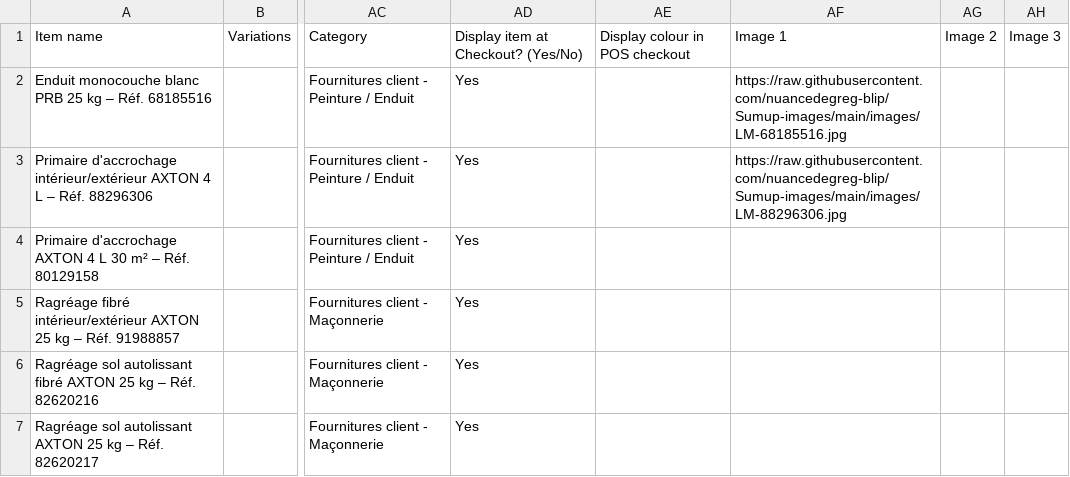
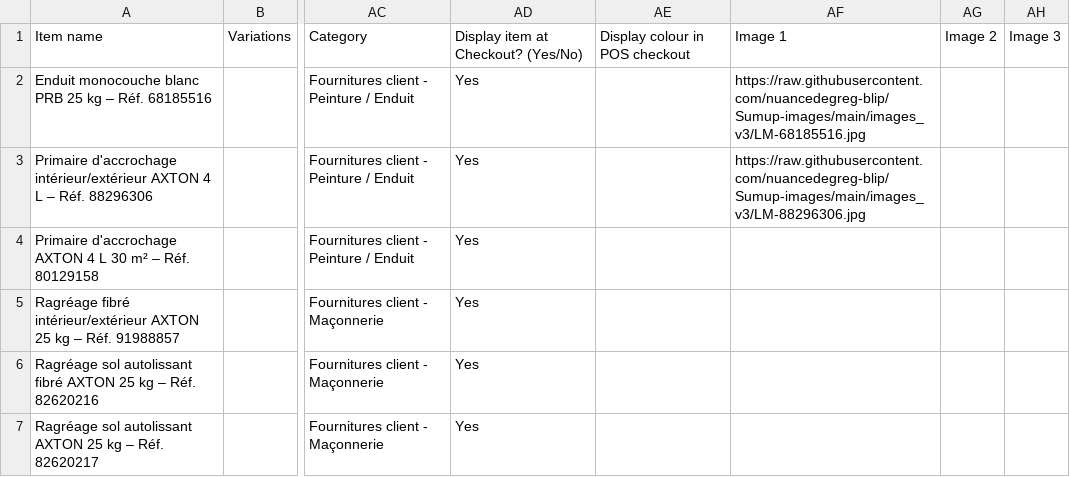
Before and after one commit to nuancedegreg-blip/Sumup-images, a CSV file: Cat1_SumUp_FINAL.csv, drawn as a sheet; only a part is shown, gaps mark what is left out; the diff covers the shown part only; the diff names each change by its address in the sheet, - before the commit and + after, or states it on an @@ line.

```diff
--- a/Cat1_SumUp_FINAL.csv
+++ b/Cat1_SumUp_FINAL.csv
-AF2: https://raw.githubusercontent.com/nuancedegreg-blip/Sumup-images/main/images/LM-68185516.jpg
+AF2: https://raw.githubusercontent.com/nuancedegreg-blip/Sumup-images/main/images_v3/LM-68185516.jpg
-AF3: https://raw.githubusercontent.com/nuancedegreg-blip/Sumup-images/main/images/LM-88296306.jpg
+AF3: https://raw.githubusercontent.com/nuancedegreg-blip/Sumup-images/main/images_v3/LM-88296306.jpg
```
Also changed, not shown: 58 edited cells elsewhere in this file, 18 other files.
